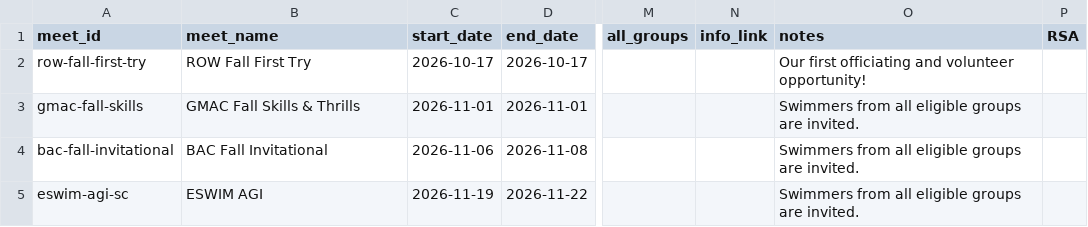
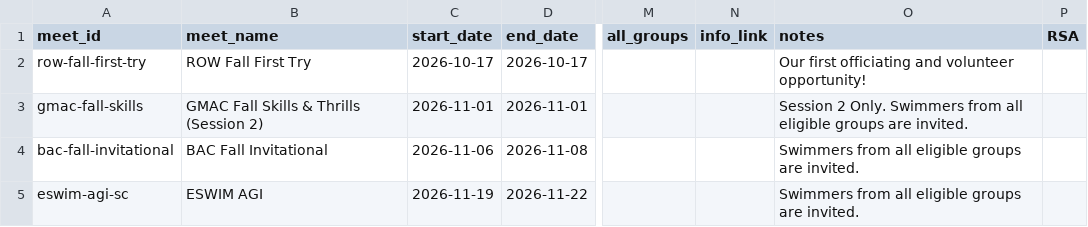
Before and after one commit to row-gm/row-meets, a CSV file: data/meets.csv, drawn as a sheet; only a part is shown, gaps mark what is left out; the diff names each change by its address in the sheet, - before the commit and + after, or states it on an @@ line.

Commit message:
Schedule published from the spreadsheet, 2026-10-04 20:21

```diff
--- a/data/meets.csv
+++ b/data/meets.csv
-B3 (meet_name): GMAC Fall Skills & Thrills
+B3 (meet_name): GMAC Fall Skills & Thrills (Session 2)
-O3 (notes): Swimmers from…
+O3 (notes): Session 2 Only. Swimmers from…
```
